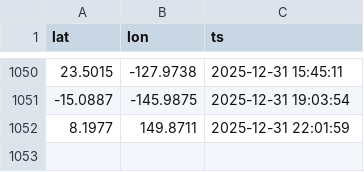
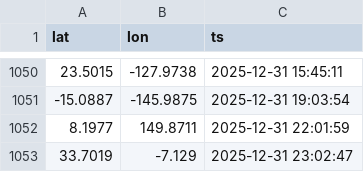
Before and after one commit to dzweben/ISS-Map-Building-Python, a CSV file: iss_positions.csv, drawn as a sheet; only a part is shown, gaps mark what is left out; the diff names each change by its address in the sheet, - before the commit and + after, or states it on an @@ line.

```diff
--- a/iss_positions.csv
+++ b/iss_positions.csv
+row 1053: 33.7019 | -7.129 | 2025-12-31 23:02:47
```
Also changed, not shown: 1 other file.
